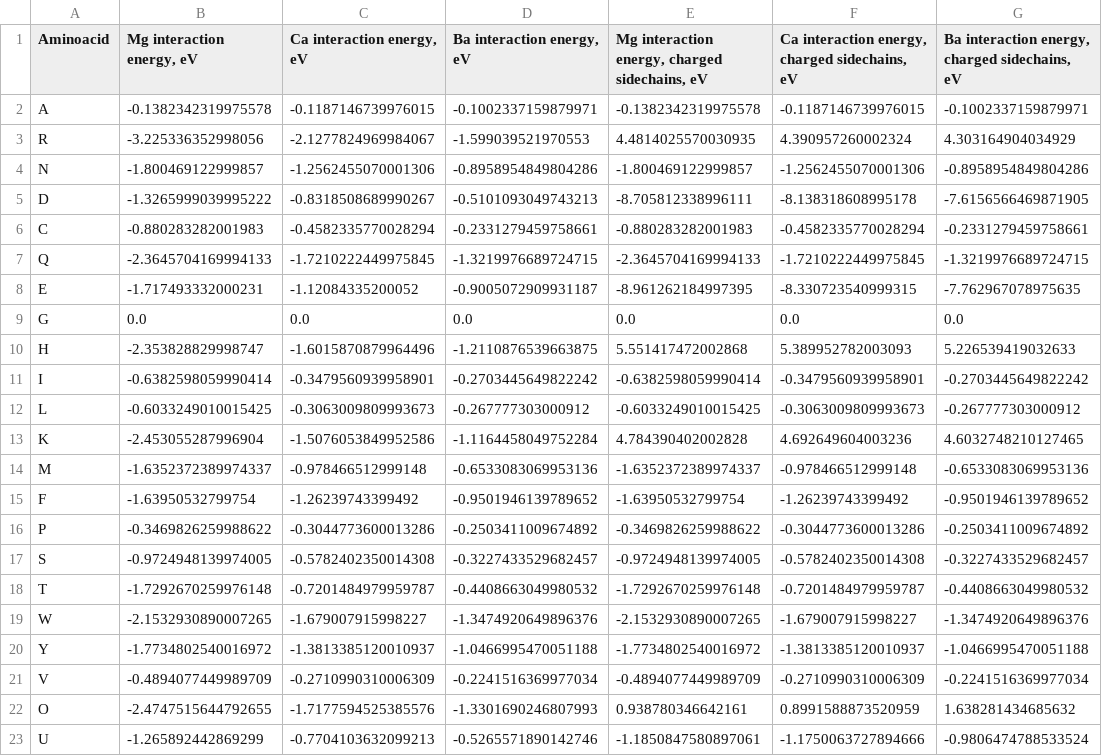
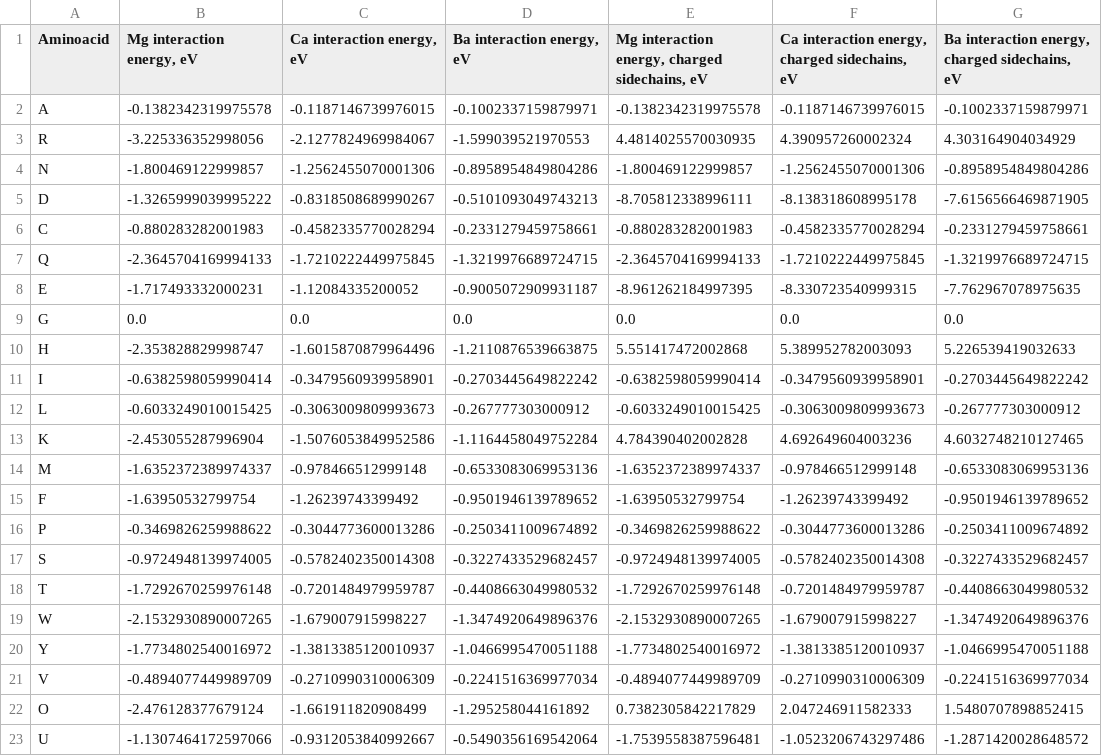
Before and after one commit to EvgeniyNam/Coordination-informed-protein-descriptors, a CSV file: data_processing/data/energies_final.csv, drawn as a sheet.

```diff
--- a/data_processing/data/energies_final.csv
+++ b/data_processing/data/energies_final.csv
@@ -21,3 +21,3 @@ Y,-1.7734802540016972,-1.3813385120010937,-1.0466995470051188,-1.773480254001697
 V,-0.4894077449989709,-0.2710990310006309,-0.2241516369977034,-0.4894077449989709,-0.2710990310006309,-0.2241516369977034
-O,-2.4747515644792655,-1.7177594525385576,-1.3301690246807993,0.938780346642161,0.8991588873520959,1.638281434685632
-U,-1.265892442869299,-0.7704103632099213,-0.5265571890142746,-1.1850847580897061,-1.1750063727894666,-0.9806474788533524
+O,-2.476128377679124,-1.661911820908499,-1.295258044161892,0.7382305842217829,2.047246911582333,1.5480707898852415
+U,-1.1307464172597066,-0.9312053840992667,-0.5490356169542064,-1.7539558387596481,-1.0523206743297486,-1.2871420028648572
```
Also changed, not shown: 3 other files.
